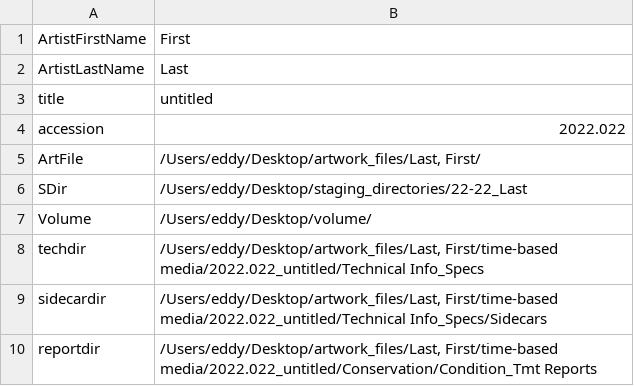
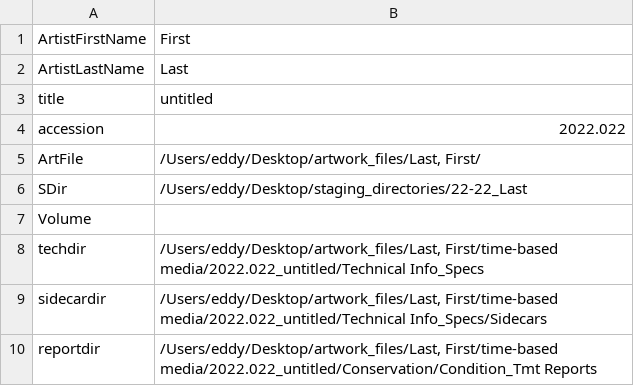
Before and after one commit to eddycolloton/INPT, a CSV file: version2/input_template.csv, drawn as a sheet; the diff names each change by its address in the sheet, - before the commit and + after, or states it on an @@ line.

Commit message:
adding functions to start_input.sh and related v2 scripts

```diff
--- a/version2/input_template.csv
+++ b/version2/input_template.csv
-B7: /Users/eddy/Desktop/volume/
+B7: (empty)
```
Also changed, not shown: 5 other files.
